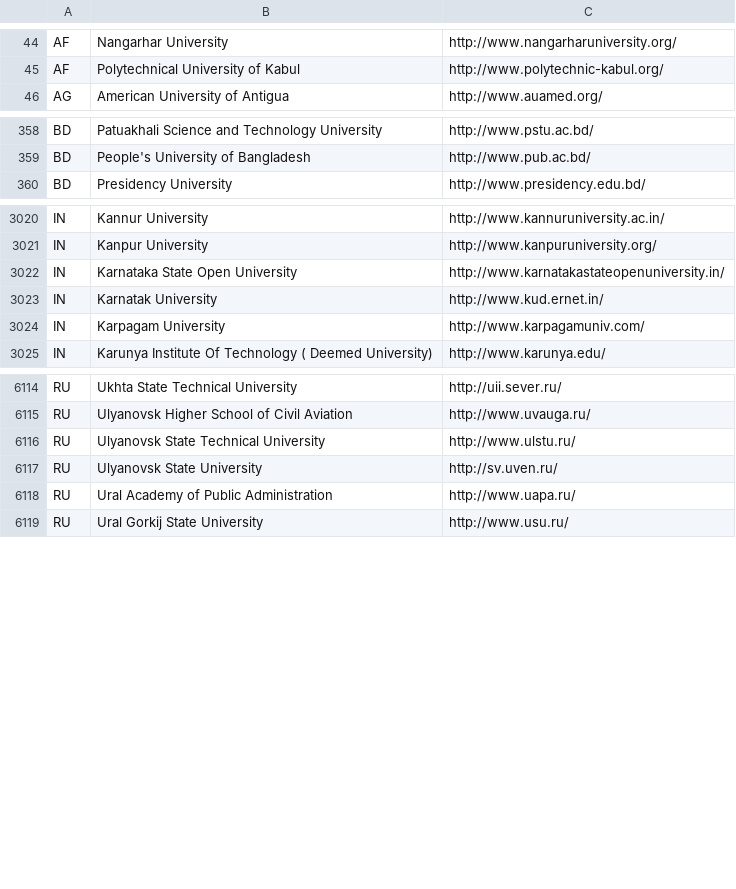
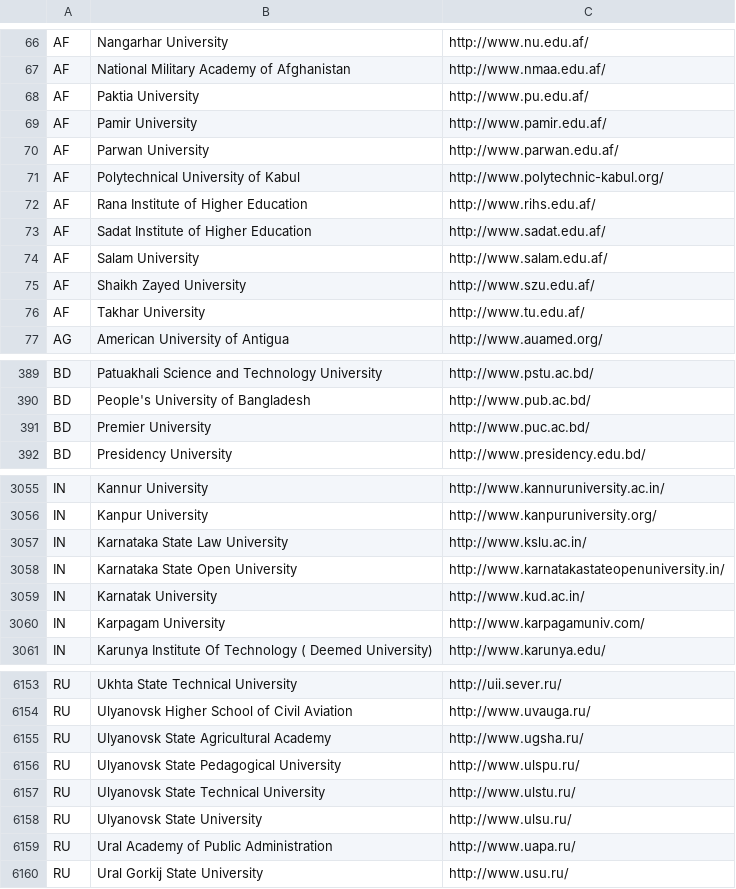
Before and after one commit to endSly/world-universities-csv, a CSV file: world-universities.csv, drawn as a sheet; only a part is shown, gaps mark what is left out; addresses are those after the commit; the diff covers the shown part only; the diff names each change by its address in the sheet, - before the commit and + after, or states it on an @@ line.

```diff
--- a/world-universities.csv
+++ b/world-universities.csv
-C66: http://www.nangarharuniversity.org/
+C66: http://www.nu.edu.af/
+row 67: AF | National Military Academy of Afghanistan | http://www.nmaa.edu.af/
+row 68: AF | Paktia University | http://www.pu.edu.af/
+row 69: AF | Pamir University | http://www.pamir.edu.af/
+row 70: AF | Parwan University | http://www.parwan.edu.af/
+row 72: AF | Rana Institute of Higher Education | http://www.rihs.edu.af/
+row 73: AF | Sadat Institute of Higher Education | http://www.sadat.edu.af/
+row 74: AF | Salam University | http://www.salam.edu.af/
+row 75: AF | Shaikh Zayed University | http://www.szu.edu.af/
+row 76: AF | Takhar University | http://www.tu.edu.af/
+row 391: BD | Premier University | http://www.puc.ac.bd/
+row 3057: IN | Karnataka State Law University | http://www.kslu.ac.in/
-C3059: http://www.kud.ernet.in/
+C3059: http://www.kud.ac.in/
+row 6155: RU | Ulyanovsk State Agricultural Academy | http://www.ugsha.ru/
+row 6156: RU | Ulyanovsk State Pedagogical University | http://www.ulspu.ru/
-C6158: http://sv.uven.ru/
+C6158: http://www.ulsu.ru/
```
Also changed, not shown: 28 added rows, 1 moved row and 1 edited cell elsewhere in this file.
